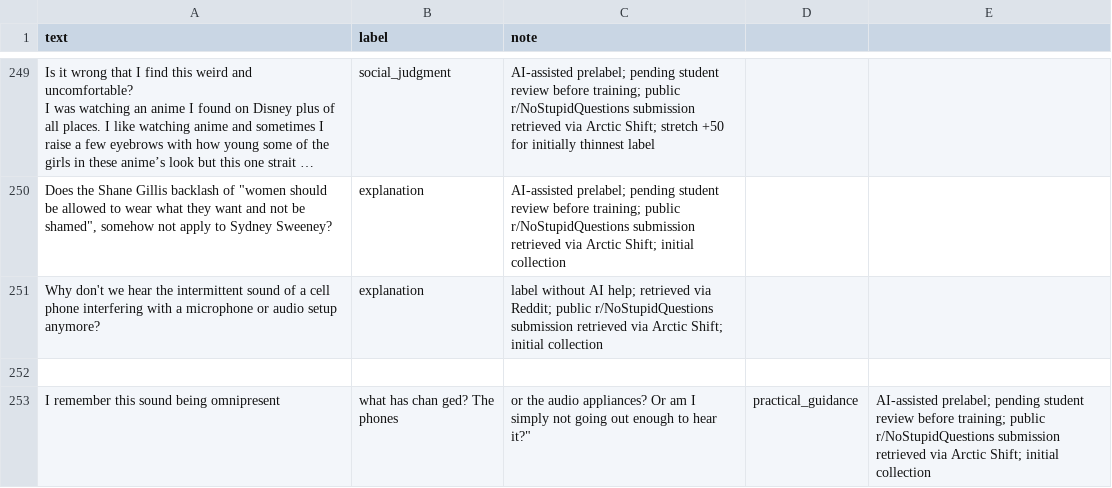
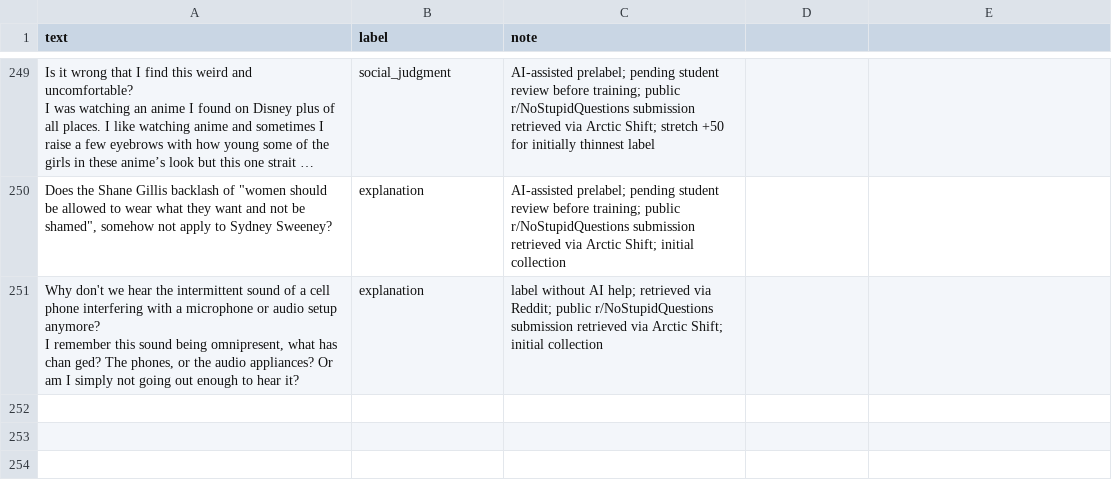
Before and after one commit to darabo/ai201-project3-takemeter-starter-v2026, a CSV file: labels.csv, drawn as a sheet; only a part is shown, gaps mark what is left out; long unchanged cells end in …; ↵ is a line break in a cell; the diff names each change by its address in the sheet, - before the commit and + after, or states it on an @@ line.

Commit message:
Fix formatting and update explanation for cell phone interference question in labels.csv

```diff
--- a/labels.csv
+++ b/labels.csv
-A251 (text): …setup anymore?
+A251 (text): …setup anymore? ↵ I remember this sound being omnipresent, what has chan ged? The phones, or the audio appliances? Or am I simply not going out enough to hear it?
-row 252: (empty)
-row 253: I remember this sound being omnipresent | what has chan ged? The phones | or the audio appliances? Or am I simply not going out enough to hear it?" | practical_guidance | AI-assisted prelabel; pending student review before training; public r/NoStupidQuestions submission retrieved via Arctic Shift; initial collection
```
